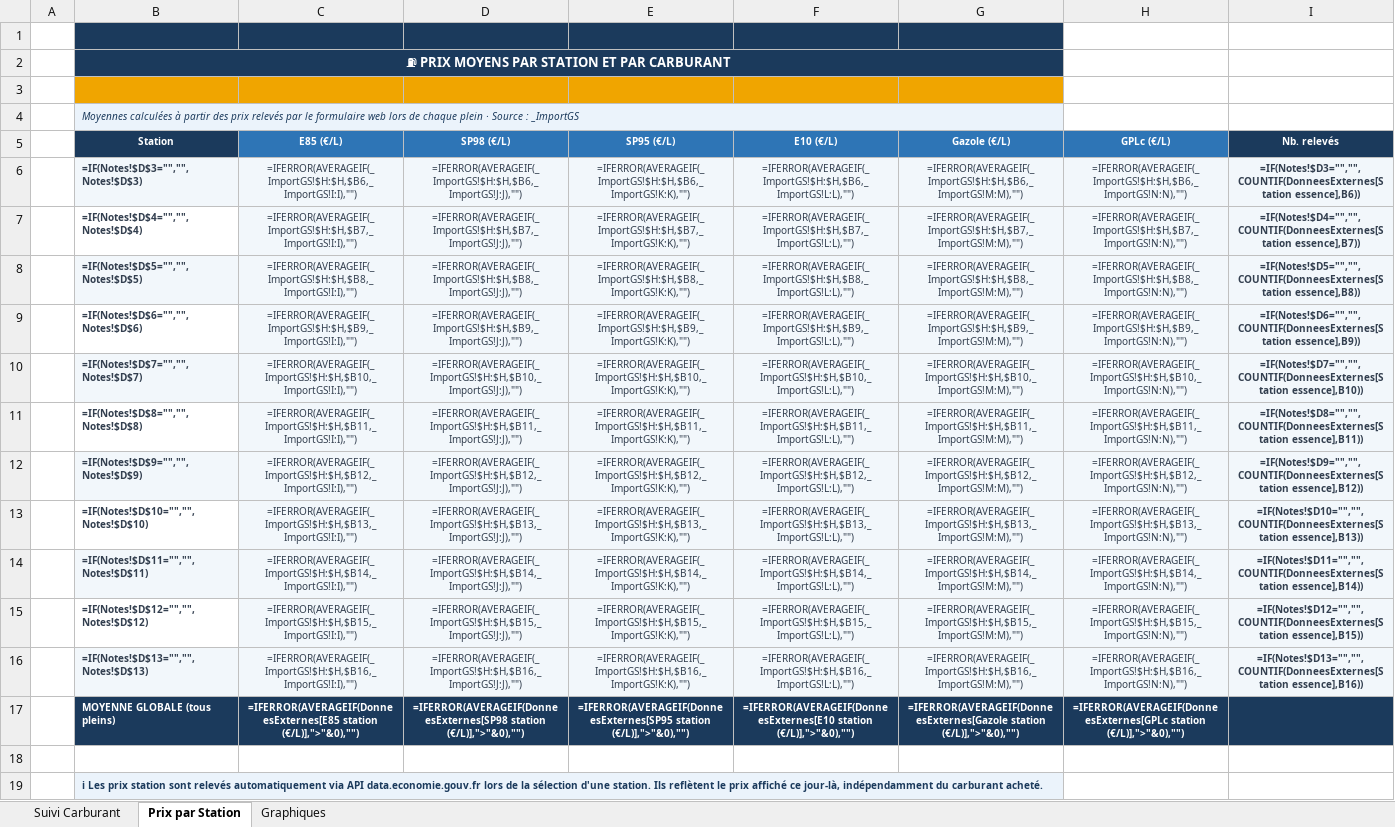
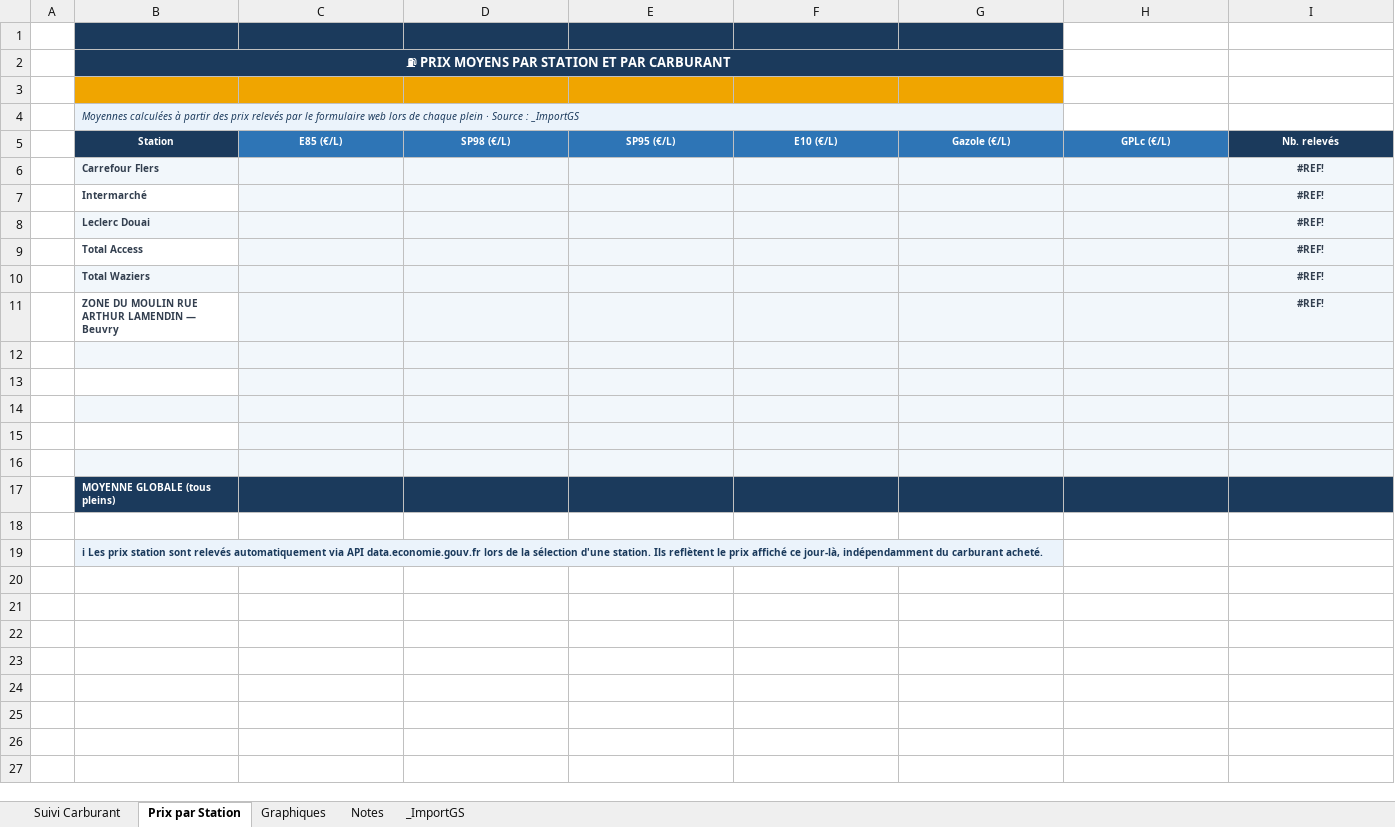
Before and after one commit to fdaubercy/suivi-conso-carburant, an Excel workbook: Suivi conso E85.xlsm, sheet Prix par Station, drawn as a sheet; values as stored, in another font and other column widths than the file's, no borders; formulas without a stored value are shown as written; removed rows and columns are numbered as before the commit, all else as after; the diff names each change by its address in the sheet, - before the commit and + after, or states it on an @@ line.

```diff
--- a/Suivi conso E85.xlsm (sheet Prix par Station)
+++ b/Suivi conso E85.xlsm (sheet Prix par Station)
@@ sheet tab unhidden: Notes @@
@@ sheet tab unhidden: _ImportGS @@
-row 6:  | =IF(Notes!$D$3="","",Notes!$D$3) | =IFERROR(AVERAGEIF(_ImportGS!$H:$H,$B6,_ImportGS!I:I),"") | =IFERROR(AVERAGEIF(_ImportGS!$H:$H,$B6,_ImportGS!J:J),"") | =IFERROR(AVERAGEIF(_ImportGS!$H:$H,$B6,_ImportGS!K:K),"") | =IFERROR(AVERAGEIF(_ImportGS!$H:$H,$B6,_ImportGS!L:L),"") | =IFERROR(AVERAGEIF(_ImportGS!$H:$H,$B6,_ImportGS!M:M),"") | =IFERROR(AVERAGEIF(_ImportGS!$H:$H,$B6,_ImportGS!N:N),"") | =IF(Notes!$D3="","",COUNTIF(DonneesExternes[Station essence],B6))
-row 7:  | =IF(Notes!$D$4="","",Notes!$D$4) | =IFERROR(AVERAGEIF(_ImportGS!$H:$H,$B7,_ImportGS!I:I),"") | =IFERROR(AVERAGEIF(_ImportGS!$H:$H,$B7,_ImportGS!J:J),"") | =IFERROR(AVERAGEIF(_ImportGS!$H:$H,$B7,_ImportGS!K:K),"") | =IFERROR(AVERAGEIF(_ImportGS!$H:$H,$B7,_ImportGS!L:L),"") | =IFERROR(AVERAGEIF(_ImportGS!$H:$H,$B7,_ImportGS!M:M),"") | =IFERROR(AVERAGEIF(_ImportGS!$H:$H,$B7,_ImportGS!N:N),"") | =IF(Notes!$D4="","",COUNTIF(DonneesExternes[Station essence],B7))
-row 8:  | =IF(Notes!$D$5="","",Notes!$D$5) | =IFERROR(AVERAGEIF(_ImportGS!$H:$H,$B8,_ImportGS!I:I),"") | =IFERROR(AVERAGEIF(_ImportGS!$H:$H,$B8,_ImportGS!J:J),"") | =IFERROR(AVERAGEIF(_ImportGS!$H:$H,$B8,_ImportGS!K:K),"") | =IFERROR(AVERAGEIF(_ImportGS!$H:$H,$B8,_ImportGS!L:L),"") | =IFERROR(AVERAGEIF(_ImportGS!$H:$H,$B8,_ImportGS!M:M),"") | =IFERROR(AVERAGEIF(_ImportGS!$H:$H,$B8,_ImportGS!N:N),"") | =IF(Notes!$D5="","",COUNTIF(DonneesExternes[Station essence],B8))
-row 9:  | =IF(Notes!$D$6="","",Notes!$D$6) | =IFERROR(AVERAGEIF(_ImportGS!$H:$H,$B9,_ImportGS!I:I),"") | =IFERROR(AVERAGEIF(_ImportGS!$H:$H,$B9,_ImportGS!J:J),"") | =IFERROR(AVERAGEIF(_ImportGS!$H:$H,$B9,_ImportGS!K:K),"") | =IFERROR(AVERAGEIF(_ImportGS!$H:$H,$B9,_ImportGS!L:L),"") | =IFERROR(AVERAGEIF(_ImportGS!$H:$H,$B9,_ImportGS!M:M),"") | =IFERROR(AVERAGEIF(_ImportGS!$H:$H,$B9,_ImportGS!N:N),"") | =IF(Notes!$D6="","",COUNTIF(DonneesExternes[Station essence],B9))
-row 10:  | =IF(Notes!$D$7="","",Notes!$D$7) | =IFERROR(AVERAGEIF(_ImportGS!$H:$H,$B10,_ImportGS!I:I),"") | =IFERROR(AVERAGEIF(_ImportGS!$H:$H,$B10,_ImportGS!J:J),"") | =IFERROR(AVERAGEIF(_ImportGS!$H:$H,$B10,_ImportGS!K:K),"") | =IFERROR(AVERAGEIF(_ImportGS!$H:$H,$B10,_ImportGS!L:L),"") | =IFERROR(AVERAGEIF(_ImportGS!$H:$H,$B10,_ImportGS!M:M),"") | =IFERROR(AVERAGEIF(_ImportGS!$H:$H,$B10,_ImportGS!N:N),"") | =IF(Notes!$D7="","",COUNTIF(DonneesExternes[Station essence],B10))
-row 11:  | =IF(Notes!$D$8="","",Notes!$D$8) | =IFERROR(AVERAGEIF(_ImportGS!$H:$H,$B11,_ImportGS!I:I),"") | =IFERROR(AVERAGEIF(_ImportGS!$H:$H,$B11,_ImportGS!J:J),"") | =IFERROR(AVERAGEIF(_ImportGS!$H:$H,$B11,_ImportGS!K:K),"") | =IFERROR(AVERAGEIF(_ImportGS!$H:$H,$B11,_ImportGS!L:L),"") | =IFERROR(AVERAGEIF(_ImportGS!$H:$H,$B11,_ImportGS!M:M),"") | =IFERROR(AVERAGEIF(_ImportGS!$H:$H,$B11,_ImportGS!N:N),"") | =IF(Notes!$D8="","",COUNTIF(DonneesExternes[Station essence],B11))
-row 12:  | =IF(Notes!$D$9="","",Notes!$D$9) | =IFERROR(AVERAGEIF(_ImportGS!$H:$H,$B12,_ImportGS!I:I),"") | =IFERROR(AVERAGEIF(_ImportGS!$H:$H,$B12,_ImportGS!J:J),"") | =IFERROR(AVERAGEIF(_ImportGS!$H:$H,$B12,_ImportGS!K:K),"") | =IFERROR(AVERAGEIF(_ImportGS!$H:$H,$B12,_ImportGS!L:L),"") | =IFERROR(AVERAGEIF(_ImportGS!$H:$H,$B12,_ImportGS!M:M),"") | =IFERROR(AVERAGEIF(_ImportGS!$H:$H,$B12,_ImportGS!N:N),"") | =IF(Notes!$D9="","",COUNTIF(DonneesExternes[Station essence],B12))
+row 6:  | Carrefour Flers |  |  |  |  |  |  | #REF!
+row 7:  | Intermarché |  |  |  |  |  |  | #REF!
+row 8:  | Leclerc Douai |  |  |  |  |  |  | #REF!
+row 9:  | Total Access |  |  |  |  |  |  | #REF!
+row 10:  | Total Waziers |  |  |  |  |  |  | #REF!
+row 11:  | ZONE DU MOULIN RUE ARTHUR LAMENDIN — Beuvry |  |  |  |  |  |  | #REF!
-row 12:  | =IF(Notes!$D$10="","",Notes!$D$10) | =IFERROR(AVERAGEIF(_ImportGS!$H:$H,$B13,_ImportGS!I:I),"") | =IFERROR(AVERAGEIF(_ImportGS!$H:$H,$B13,_ImportGS!J:J),"") | =IFERROR(AVERAGEIF(_ImportGS!$H:$H,$B13,_ImportGS!K:K),"") | =IFERROR(AVERAGEIF(_ImportGS!$H:$H,$B13,_ImportGS!L:L),"") | =IFERROR(AVERAGEIF(_ImportGS!$H:$H,$B13,_ImportGS!M:M),"") | =IFERROR(AVERAGEIF(_ImportGS!$H:$H,$B13,_ImportGS!N:N),"") | =IF(Notes!$D10="","",COUNTIF(DonneesExternes[Station essence],B13))
+row 12: (empty)
-B12 fill: none
+B12 fill: #F2F7FB
-row 13:  | =IF(Notes!$D$11="","",Notes!$D$11) | =IFERROR(AVERAGEIF(_ImportGS!$H:$H,$B14,_ImportGS!I:I),"") | =IFERROR(AVERAGEIF(_ImportGS!$H:$H,$B14,_ImportGS!J:J),"") | =IFERROR(AVERAGEIF(_ImportGS!$H:$H,$B14,_ImportGS!K:K),"") | =IFERROR(AVERAGEIF(_ImportGS!$H:$H,$B14,_ImportGS!L:L),"") | =IFERROR(AVERAGEIF(_ImportGS!$H:$H,$B14,_ImportGS!M:M),"") | =IFERROR(AVERAGEIF(_ImportGS!$H:$H,$B14,_ImportGS!N:N),"") | =IF(Notes!$D11="","",COUNTIF(DonneesExternes[Station essence],B14))
+row 13: (empty)
-B13 fill: #F2F7FB
+B13 fill: none
-row 14:  | =IF(Notes!$D$12="","",Notes!$D$12) | =IFERROR(AVERAGEIF(_ImportGS!$H:$H,$B15,_ImportGS!I:I),"") | =IFERROR(AVERAGEIF(_ImportGS!$H:$H,$B15,_ImportGS!J:J),"") | =IFERROR(AVERAGEIF(_ImportGS!$H:$H,$B15,_ImportGS!K:K),"") | =IFERROR(AVERAGEIF(_ImportGS!$H:$H,$B15,_ImportGS!L:L),"") | =IFERROR(AVERAGEIF(_ImportGS!$H:$H,$B15,_ImportGS!M:M),"") | =IFERROR(AVERAGEIF(_ImportGS!$H:$H,$B15,_ImportGS!N:N),"") | =IF(Notes!$D12="","",COUNTIF(DonneesExternes[Station essence],B15))
+row 14: (empty)
-B14 fill: none
+B14 fill: #F2F7FB
-row 15:  | =IF(Notes!$D$13="","",Notes!$D$13) | =IFERROR(AVERAGEIF(_ImportGS!$H:$H,$B16,_ImportGS!I:I),"") | =IFERROR(AVERAGEIF(_ImportGS!$H:$H,$B16,_ImportGS!J:J),"") | =IFERROR(AVERAGEIF(_ImportGS!$H:$H,$B16,_ImportGS!K:K),"") | =IFERROR(AVERAGEIF(_ImportGS!$H:$H,$B16,_ImportGS!L:L),"") | =IFERROR(AVERAGEIF(_ImportGS!$H:$H,$B16,_ImportGS!M:M),"") | =IFERROR(AVERAGEIF(_ImportGS!$H:$H,$B16,_ImportGS!N:N),"") | =IF(Notes!$D13="","",COUNTIF(DonneesExternes[Station essence],B16))
+row 15: (empty)
-B15 fill: #F2F7FB
+B15 fill: none
-row 16:  | MOYENNE GLOBALE (tous pleins) | =IFERROR(AVERAGEIF(DonneesExternes[E85 station (€/L)],">"&0),"") | =IFERROR(AVERAGEIF(DonneesExternes[SP98 station (€/L)],">"&0),"") | =IFERROR(AVERAGEIF(DonneesExternes[SP95 station (€/L)],">"&0),"") | =IFERROR(AVERAGEIF(DonneesExternes[E10 station (€/L)],">"&0),"") | =IFERROR(AVERAGEIF(DonneesExternes[Gazole station (€/L)],">"&0),"") | =IFERROR(AVERAGEIF(DonneesExternes[GPLc station (€/L)],">"&0),"")
+row 16: (empty)
-B16:I16 fill: #1B3A5C
+B16:I16 fill: #F2F7FB
+row 17:  | MOYENNE GLOBALE (tous pleins)
```
Also changed, not shown: sheet Suivi Carburant, hidden cells, charts or pictures, 1 other file.
